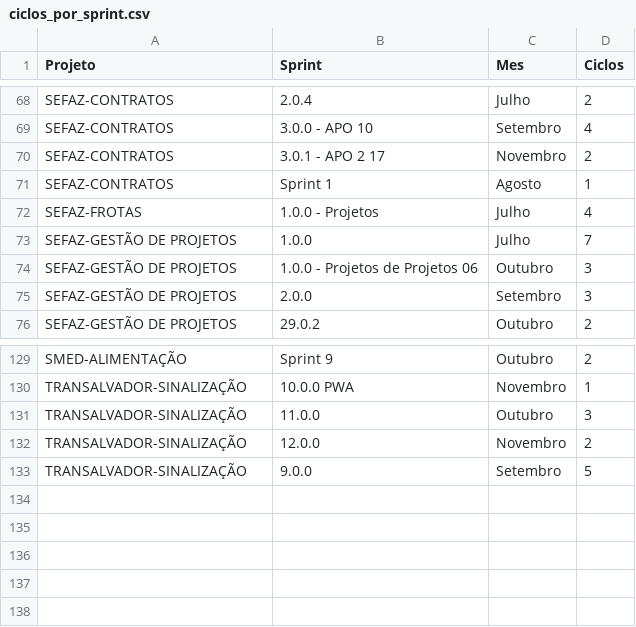
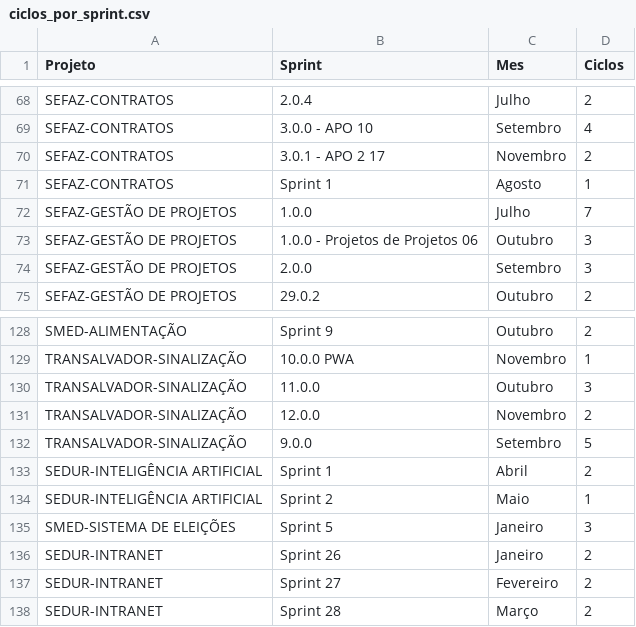
Before and after one commit to qualidadesudoeste/Retrospectiva-QA, a CSV file: client/public/ciclos_por_sprint.csv, drawn as a sheet; only a part is shown, gaps mark what is left out; removed rows and columns are numbered as before the commit, all else as after; the diff names each change by its address in the sheet, - before the commit and + after, or states it on an @@ line.

Commit message:
Remover SEFAZ-FROTAS e adicionar SEDUR-IA, SMED-ELEIÇÕES e SEDUR-INTRANET

```diff
--- a/client/public/ciclos_por_sprint.csv
+++ b/client/public/ciclos_por_sprint.csv
-row 72: SEFAZ-FROTAS | 1.0.0 - Projetos | Julho | 4
+row 133: SEDUR-INTELIGÊNCIA ARTIFICIAL | Sprint 1 | Abril | 2
+row 134: SEDUR-INTELIGÊNCIA ARTIFICIAL | Sprint 2 | Maio | 1
+row 135: SMED-SISTEMA DE ELEIÇÕES | Sprint 5 | Janeiro | 3
+row 136: SEDUR-INTRANET | Sprint 26 | Janeiro | 2
+row 137: SEDUR-INTRANET | Sprint 27 | Fevereiro | 2
+row 138: SEDUR-INTRANET | Sprint 28 | Março | 2
```
Also changed, not shown: client/public/ciclos_por_projeto_mes.csv, 1 other file.
